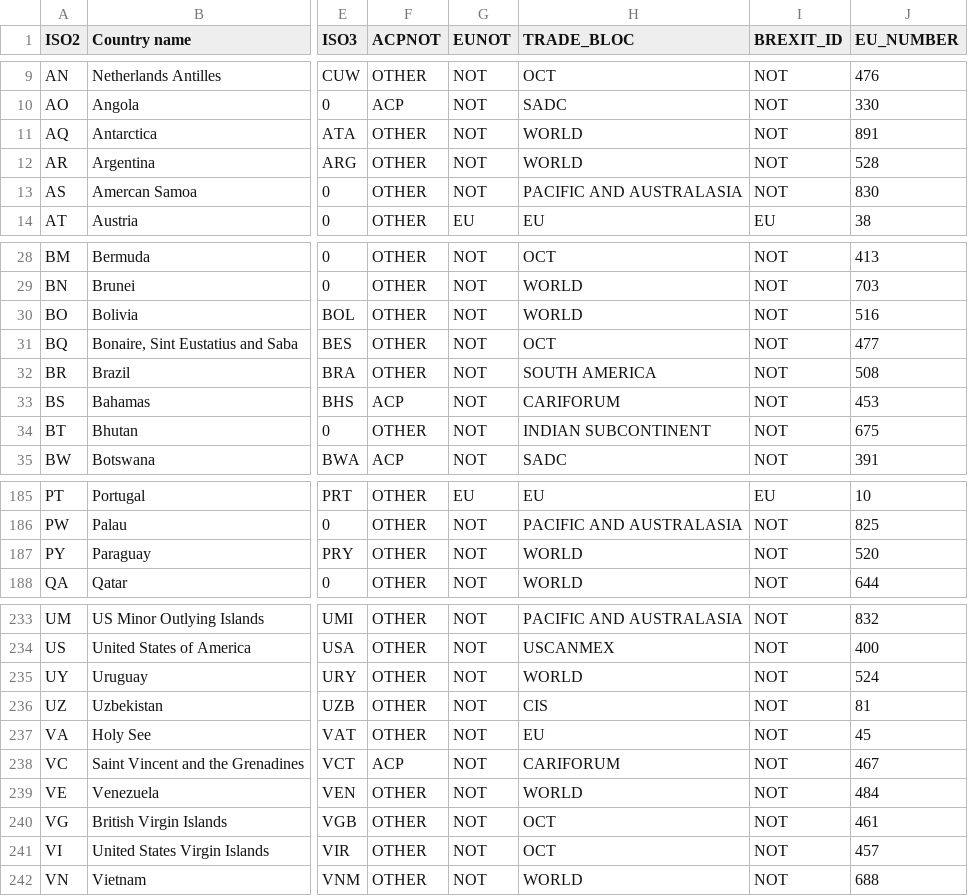
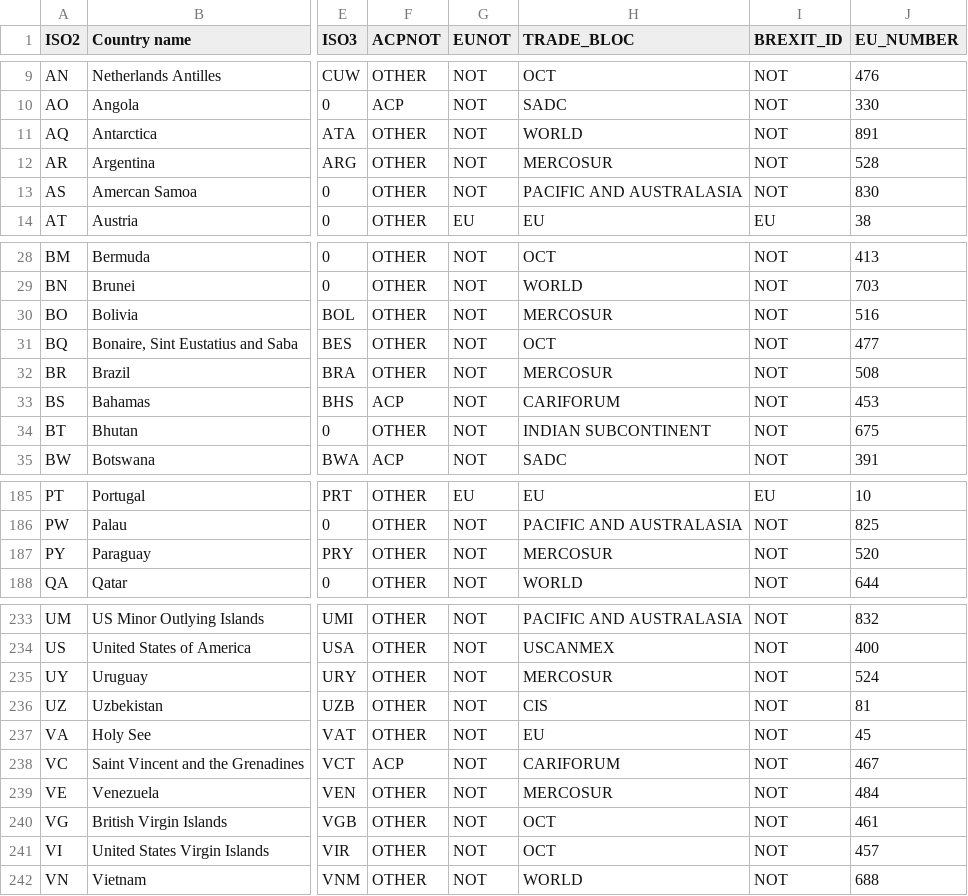
Before and after one commit to hoolio61/data, a CSV file: jules_biglist.csv, drawn as a sheet; only a part is shown, gaps mark what is left out; the diff names each change by its address in the sheet, - before the commit and + after, or states it on an @@ line.

Commit message:
Add files via upload

```diff
--- a/jules_biglist.csv
+++ b/jules_biglist.csv
-H12 (TRADE_BLOC): WORLD
+H12 (TRADE_BLOC): MERCOSUR
-H30 (TRADE_BLOC): WORLD
+H30 (TRADE_BLOC): MERCOSUR
-H32 (TRADE_BLOC): SOUTH AMERICA
+H32 (TRADE_BLOC): MERCOSUR
-H187 (TRADE_BLOC): WORLD
+H187 (TRADE_BLOC): MERCOSUR
-H235 (TRADE_BLOC): WORLD
+H235 (TRADE_BLOC): MERCOSUR
-H239 (TRADE_BLOC): WORLD
+H239 (TRADE_BLOC): MERCOSUR
```
